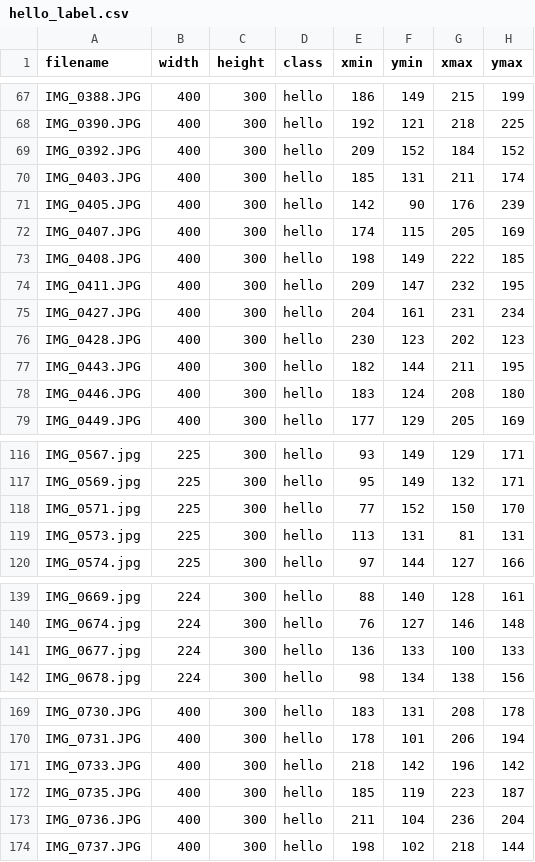
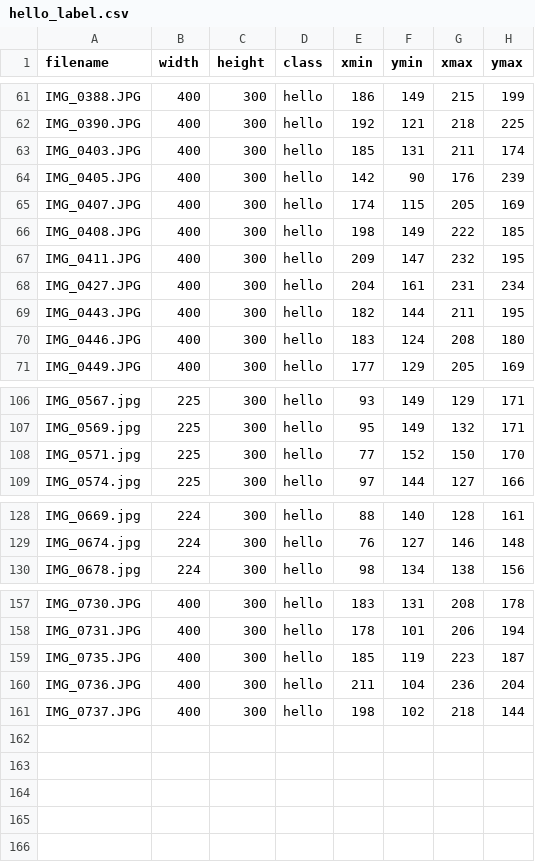
Before and after one commit to yueying-teng/hello_text_detection, a CSV file: data/hello_label.csv, drawn as a sheet; only a part is shown, gaps mark what is left out; the diff covers the shown part only.

```diff
--- a/data/hello_label.csv
+++ b/data/hello_label.csv
@@ -68,3 +62,2 @@ IMG_0388.JPG,400,300,hello,186,149,215,199
 IMG_0390.JPG,400,300,hello,192,121,218,225
-IMG_0392.JPG,400,300,hello,209,152,184,152
 IMG_0403.JPG,400,300,hello,185,131,211,174
@@ -75,3 +68,2 @@ IMG_0411.JPG,400,300,hello,209,147,232,195
 IMG_0427.JPG,400,300,hello,204,161,231,234
-IMG_0428.JPG,400,300,hello,230,123,202,123
 IMG_0443.JPG,400,300,hello,182,144,211,195
@@ -118,3 +108,2 @@ IMG_0569.jpg,225,300,hello,95,149,132,171
 IMG_0571.jpg,225,300,hello,77,152,150,170
-IMG_0573.jpg,225,300,hello,113,131,81,131
 IMG_0574.jpg,225,300,hello,97,144,127,166
@@ -140,3 +129,2 @@ IMG_0669.jpg,224,300,hello,88,140,128,161
 IMG_0674.jpg,224,300,hello,76,127,146,148
-IMG_0677.jpg,224,300,hello,136,133,100,133
 IMG_0678.jpg,224,300,hello,98,134,138,156
@@ -170,3 +158,2 @@ IMG_0730.JPG,400,300,hello,183,131,208,178
 IMG_0731.JPG,400,300,hello,178,101,206,194
-IMG_0733.JPG,400,300,hello,218,142,196,142
 IMG_0735.JPG,400,300,hello,185,119,223,187
```
Also changed, not shown: 8 removed rows elsewhere in this file, data/test_labels.csv, data/train_labels.csv, 2 other files.
